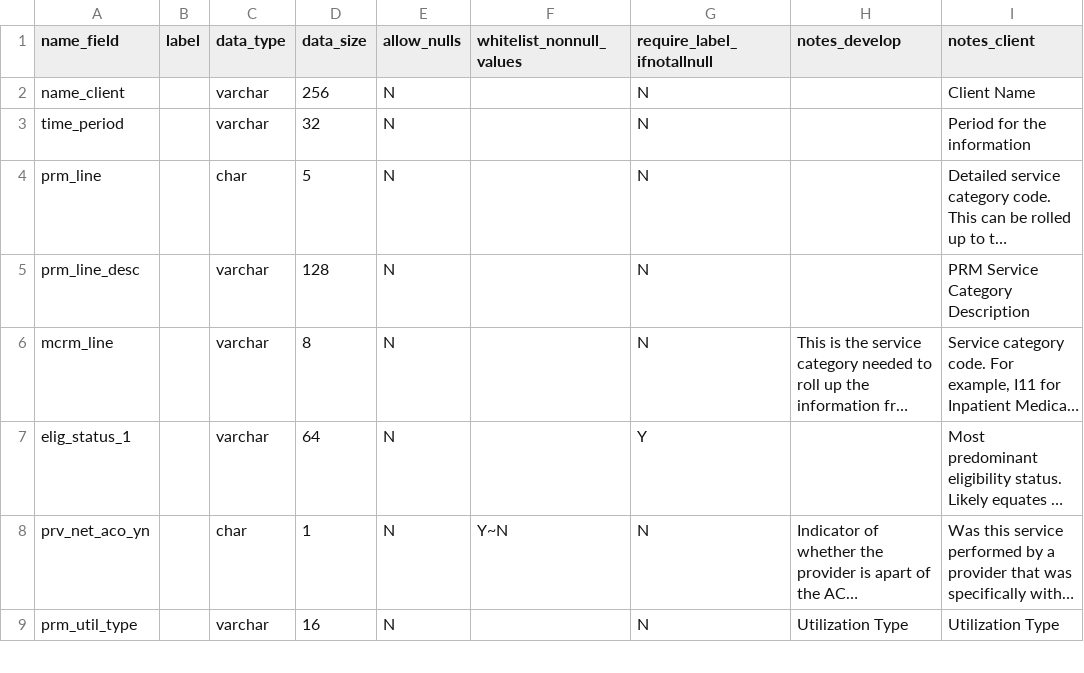
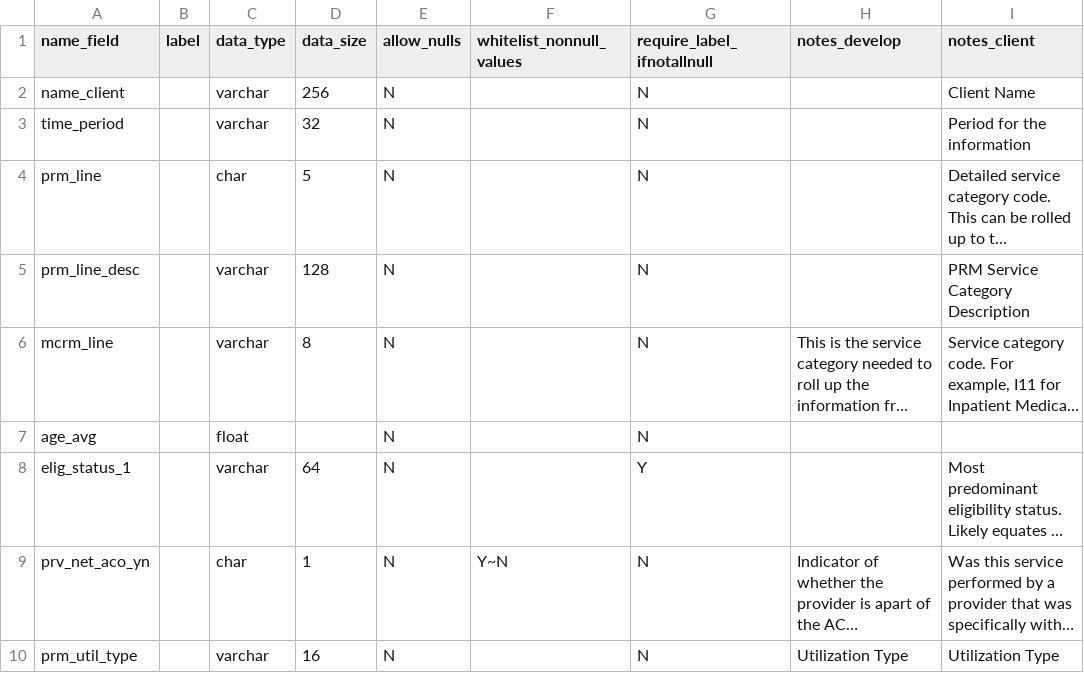
Before and after one commit to Milliman-PRM/comparator-report-legacy, a CSV file: Post005_Datamarts/Comparator_Report/Comparator_Report_Fields.csv, drawn as a sheet; only a part is shown; long unchanged cells end in …; the diff names each change by its address in the sheet, - before the commit and + after, or states it on an @@ line.

Commit message:
Added age_avg to datamarts
This ensures that age_avg will get to the client.

```diff
--- a/Post005_Datamarts/Comparator_Report/Comparator_Report_Fields.csv
+++ b/Post005_Datamarts/Comparator_Report/Comparator_Report_Fields.csv
+row 7: age_avg |  | float |  | N |  | N
```
Also changed, not shown: Post005_Datamarts/Comparator_Report/Comparator_Report_Tables.csv, 1 other file.
